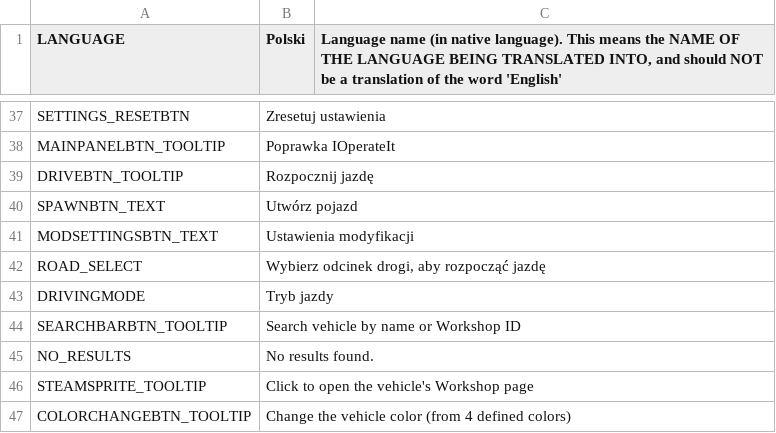
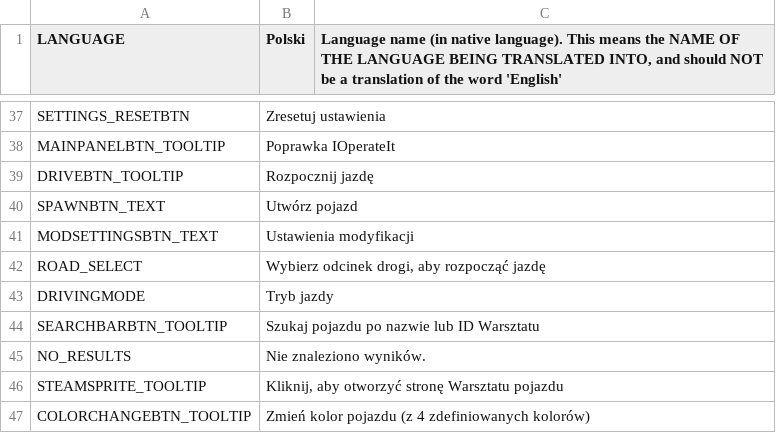
Before and after one commit to will258012/IOperateItRevisited, a CSV file: IOperateIt/Translations/pl-PL.csv, drawn as a sheet; only a part is shown, gaps mark what is left out; the diff names each change by its address in the sheet, - before the commit and + after, or states it on an @@ line.

Commit message:
New translations en-en.csv (Polish)
[ci skip]

```diff
--- a/IOperateIt/Translations/pl-PL.csv
+++ b/IOperateIt/Translations/pl-PL.csv
-B44 (Polski): Search vehicle by name or Workshop ID
+B44 (Polski): Szukaj pojazdu po nazwie lub ID Warsztatu
-B45 (Polski): No results found.
+B45 (Polski): Nie znaleziono wyników.
-B46 (Polski): Click to open the vehicle's Workshop page
+B46 (Polski): Kliknij, aby otworzyć stronę Warsztatu pojazdu
-B47 (Polski): Change the vehicle color (from 4 defined colors)
+B47 (Polski): Zmień kolor pojazdu (z 4 zdefiniowanych kolorów)
```
